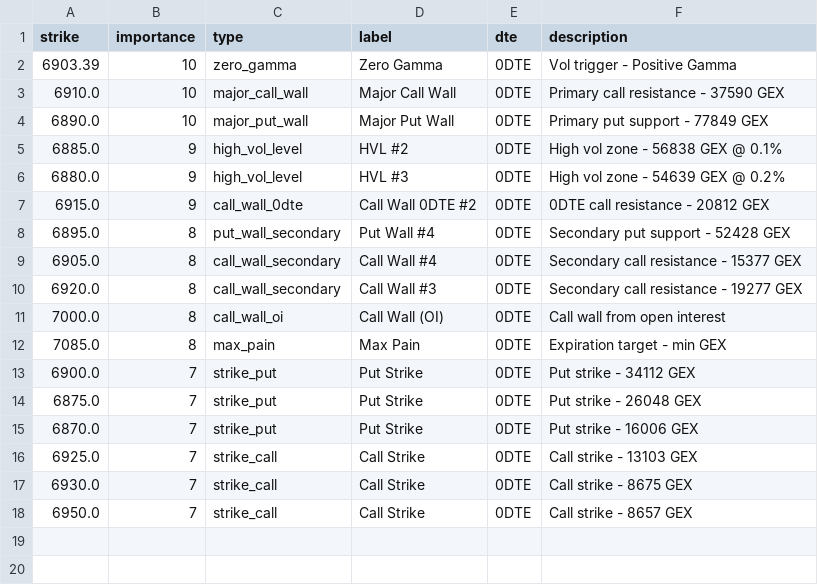
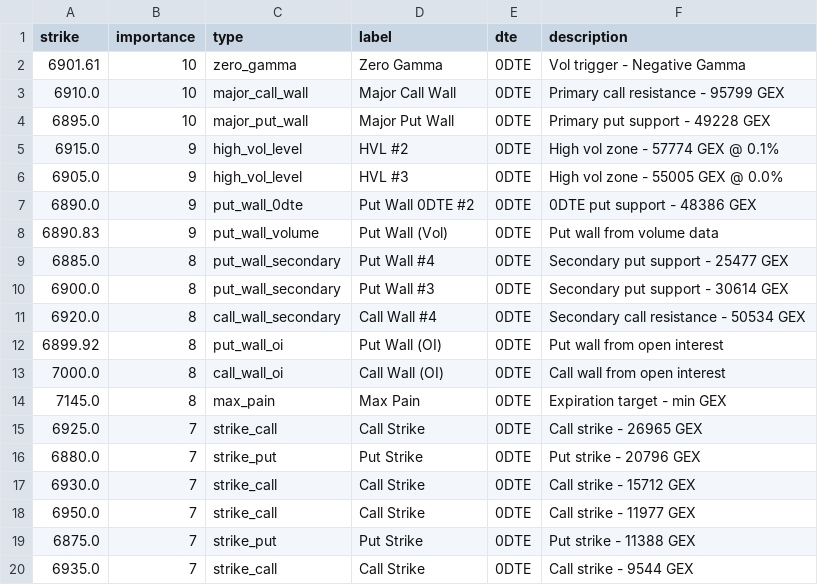
Before and after one commit to enzocosson/gex-levels-manual, a CSV file: es_gex_full.csv, drawn as a sheet.

```diff
--- a/es_gex_full.csv
+++ b/es_gex_full.csv
@@ -1,18 +1,20 @@
 strike,importance,type,label,dte,description
-6903.39,10,zero_gamma,Zero Gamma,0DTE,Vol trigger - Positive Gamma
-6910.0,10,major_call_wall,Major Call Wall,0DTE,Primary call resistance - 37590 GEX
-6890.0,10,major_put_wall,Major Put Wall,0DTE,Primary put support - 77849 GEX
-6885.0,9,high_vol_level,HVL #2,0DTE,High vol zone - 56838 GEX @ 0.1%
-6880.0,9,high_vol_level,HVL #3,0DTE,High vol zone - 54639 GEX @ 0.2%
-6915.0,9,call_wall_0dte,Call Wall 0DTE #2,0DTE,0DTE call resistance - 20812 GEX
-6895.0,8,put_wall_secondary,Put Wall #4,0DTE,Secondary put support - 52428 GEX
-6905.0,8,call_wall_secondary,Call Wall #4,0DTE,Secondary call resistance - 15377 GEX
-6920.0,8,call_wall_secondary,Call Wall #3,0DTE,Secondary call resistance - 19277 GEX
+6901.61,10,zero_gamma,Zero Gamma,0DTE,Vol trigger - Negative Gamma
+6910.0,10,major_call_wall,Major Call Wall,0DTE,Primary call resistance - 95799 GEX
+6895.0,10,major_put_wall,Major Put Wall,0DTE,Primary put support - 49228 GEX
+6915.0,9,high_vol_level,HVL #2,0DTE,High vol zone - 57774 GEX @ 0.1%
+6905.0,9,high_vol_level,HVL #3,0DTE,High vol zone - 55005 GEX @ 0.0%
+6890.0,9,put_wall_0dte,Put Wall 0DTE #2,0DTE,0DTE put support - 48386 GEX
+6890.83,9,put_wall_volume,Put Wall (Vol),0DTE,Put wall from volume data
+6885.0,8,put_wall_secondary,Put Wall #4,0DTE,Secondary put support - 25477 GEX
+6900.0,8,put_wall_secondary,Put Wall #3,0DTE,Secondary put support - 30614 GEX
+6920.0,8,call_wall_secondary,Call Wall #4,0DTE,Secondary call resistance - 50534 GEX
+6899.92,8,put_wall_oi,Put Wall (OI),0DTE,Put wall from open interest
 7000.0,8,call_wall_oi,Call Wall (OI),0DTE,Call wall from open interest
-7085.0,8,max_pain,Max Pain,0DTE,Expiration target - min GEX
-6900.0,7,strike_put,Put Strike,0DTE,Put strike - 34112 GEX
-6875.0,7,strike_put,Put Strike,0DTE,Put strike - 26048 GEX
-6870.0,7,strike_put,Put Strike,0DTE,Put strike - 16006 GEX
-6925.0,7,strike_call,Call Strike,0DTE,Call strike - 13103 GEX
-6930.0,7,strike_call,Call Strike,0DTE,Call strike - 8675 GEX
-6950.0,7,strike_call,Call Strike,0DTE,Call strike - 8657 GEX
+7145.0,8,max_pain,Max Pain,0DTE,Expiration target - min GEX
+6925.0,7,strike_call,Call Strike,0DTE,Call strike - 26965 GEX
+6880.0,7,strike_put,Put Strike,0DTE,Put strike - 20796 GEX
+6930.0,7,strike_call,Call Strike,0DTE,Call strike - 15712 GEX
+6950.0,7,strike_call,Call Strike,0DTE,Call strike - 11977 GEX
+6875.0,7,strike_put,Put Strike,0DTE,Put strike - 11388 GEX
+6935.0,7,strike_call,Call Strike,0DTE,Call strike - 9544 GEX
```
Also changed, not shown: es_gex_one.csv, es_gex_zero.csv, 5 other files.
